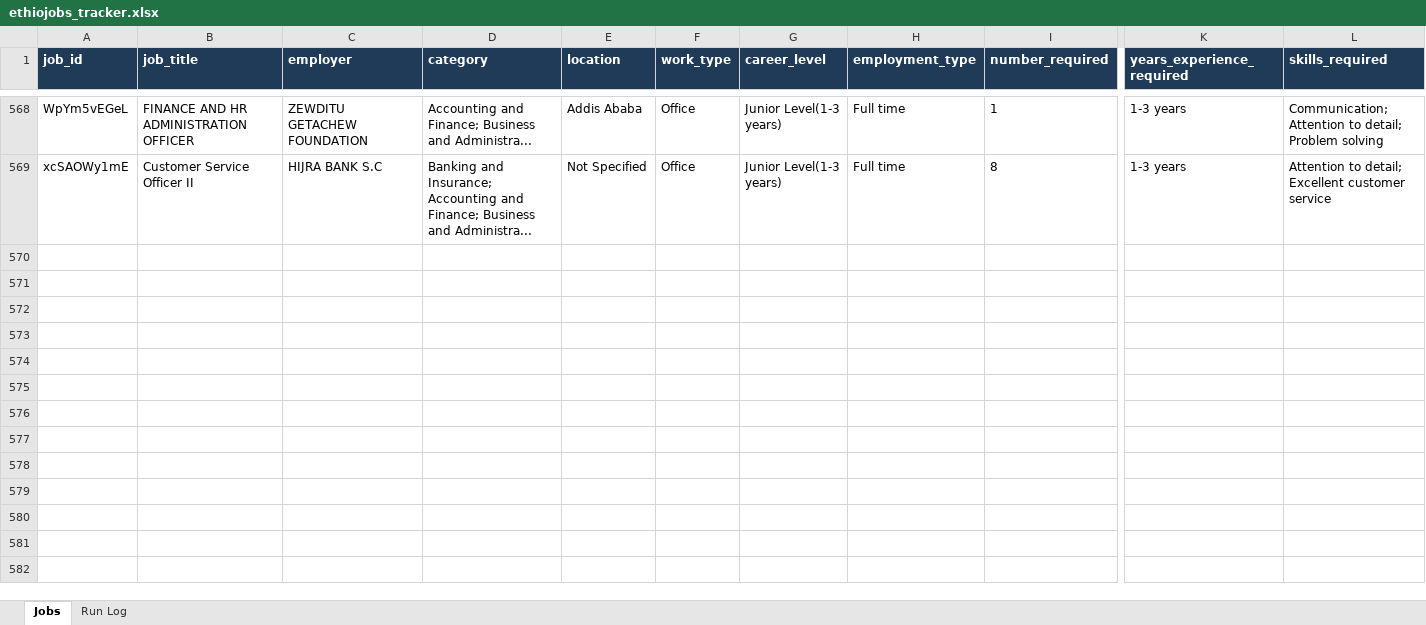
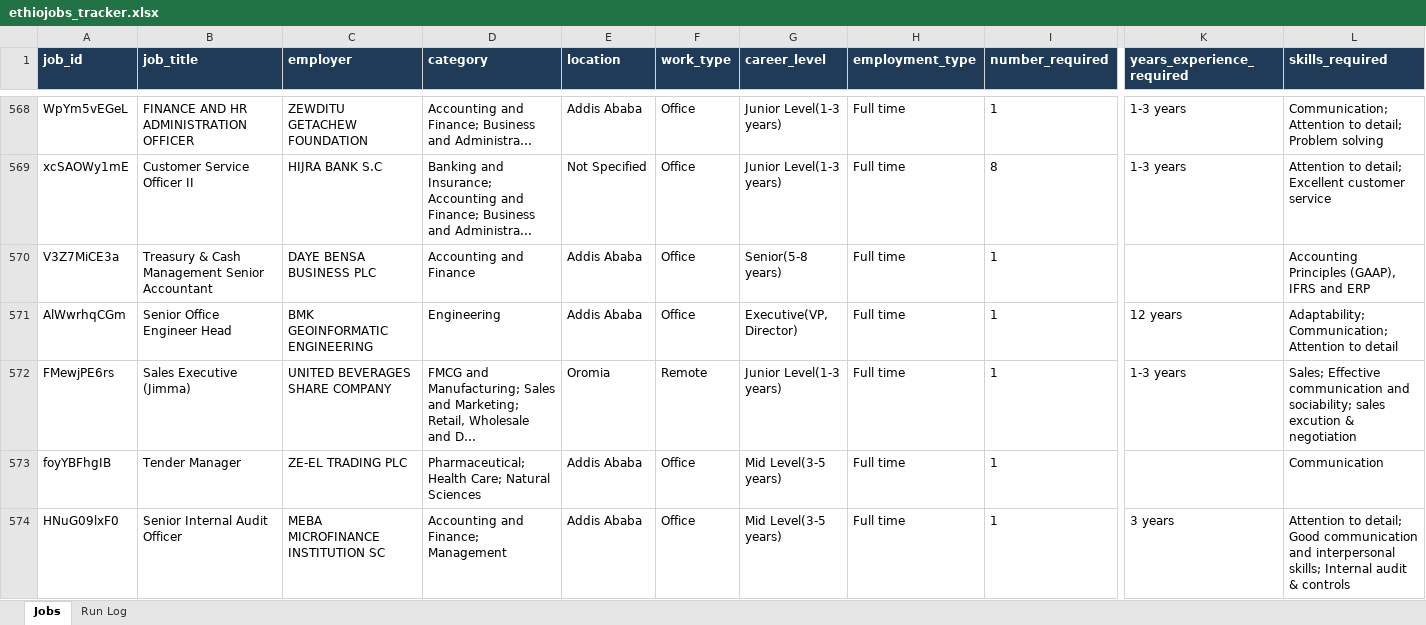
Before and after one commit to mesfnism/ethiojobs-tracker, an Excel workbook: ethiojobs_tracker.xlsx, sheet Jobs, drawn as a sheet; only a part is shown, gaps mark what is left out; values as stored, in another font and other column widths than the file's, no borders; rows hold the shown columns only; the diff covers the shown part only; the diff names each change by its address in the sheet, - before the commit and + after, or states it on an @@ line.

```diff
--- a/ethiojobs_tracker.xlsx (sheet Jobs)
+++ b/ethiojobs_tracker.xlsx (sheet Jobs)
+row 570: V3Z7MiCE3a | Treasury & Cash Management Senior Accountant | DAYE BENSA BUSINESS PLC | Accounting and Finance | Addis Ababa | Office | Senior(5-8 years) | Full time | 1 |  | Accounting Principles (GAAP), IFRS and ERP
+row 571: AlWwrhqCGm | Senior Office Engineer Head | BMK GEOINFORMATIC ENGINEERING | Engineering | Addis Ababa | Office | Executive(VP, Director) | Full time | 1 | 12 years | Adaptability; Communication; Attention to detail
+row 572: FMewjPE6rs | Sales Executive (Jimma) | UNITED BEVERAGES SHARE COMPANY | FMCG and Manufacturing; Sales and Marketing; Retail, Wholesale and D... | Oromia | Remote | Junior Level(1-3 years) | Full time | 1 | 1-3 years | Sales; Effective communication and sociability; sales excution & negotiation
+row 573: foyYBFhgIB | Tender Manager | ZE-EL TRADING PLC | Pharmaceutical; Health Care; Natural Sciences | Addis Ababa | Office | Mid Level(3-5 years) | Full time | 1 |  | Communication
+row 574: HNuG09lxF0 | Senior Internal Audit Officer | MEBA MICROFINANCE INSTITUTION SC | Accounting and Finance; Management | Addis Ababa | Office | Mid Level(3-5 years) | Full time | 1 | 3 years | Attention to detail; Good communication and interpersonal skills; Internal audit & controls
```
Also changed, not shown: 53 added rows elsewhere in this sheet, sheet Run Log, 1 other file.
